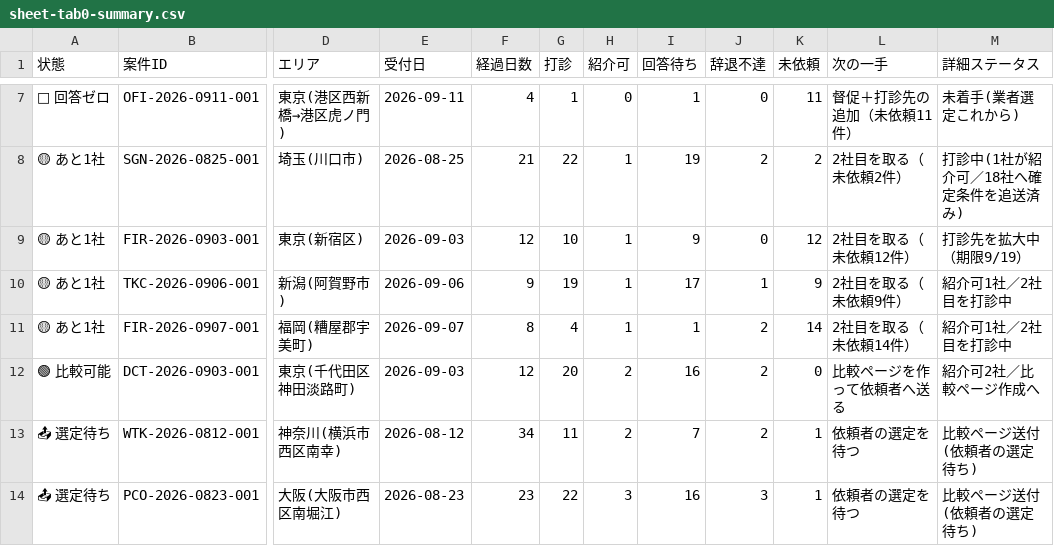
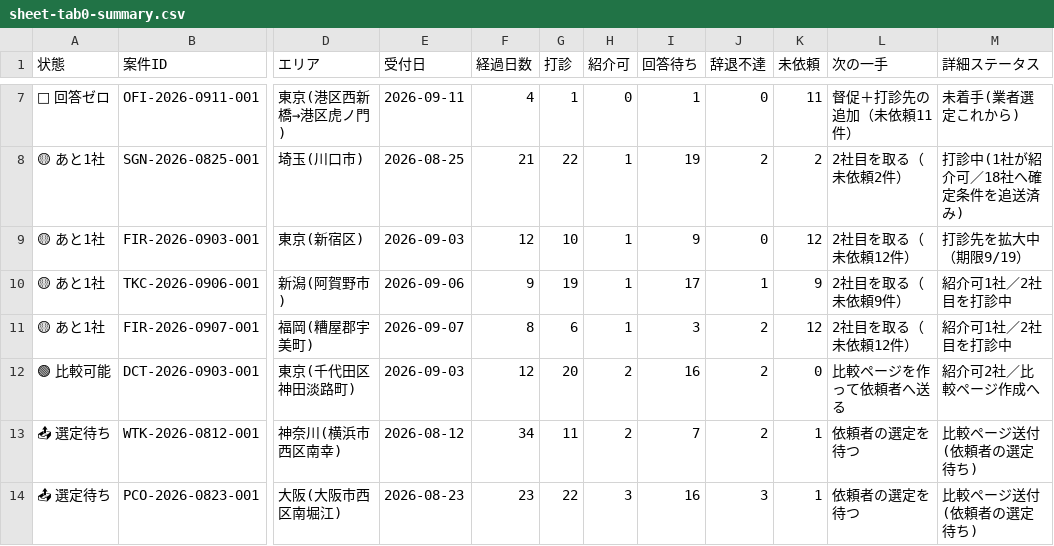
Before and after one commit to kkeisuke0407-crypto/local-support.jp, a CSV file: docs/sheet-tab0-summary.csv, drawn as a sheet; only a part is shown, gaps mark what is left out; the diff names each change by its address in the sheet, - before the commit and + after, or states it on an @@ line.

```diff
--- a/docs/sheet-tab0-summary.csv
+++ b/docs/sheet-tab0-summary.csv
-G11 (打診): 4
+G11 (打診): 6
-I11 (回答待ち): 1
+I11 (回答待ち): 3
-K11 (未依頼): 14
+K11 (未依頼): 12
-L11 (次の一手): 2社目を取る（未依頼14件）
+L11 (次の一手): 2社目を取る（未依頼12件）
```
Also changed, not shown: docs/sheet-tab2-quotes.csv.
